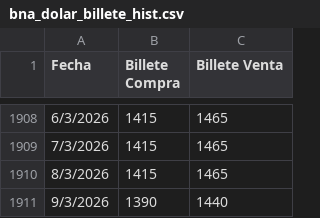
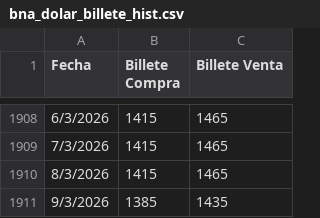
Before and after one commit to gautopablo/Dolar-BNA-Divisa, a CSV file: bna_dolar_billete_hist.csv, drawn as a sheet; only a part is shown, gaps mark what is left out.

```diff
--- a/bna_dolar_billete_hist.csv
+++ b/bna_dolar_billete_hist.csv
@@ -1910,2 +1910,2 @@ Fecha;Billete Compra;Billete Venta
 8/3/2026;1415;1465
-9/3/2026;1390;1440
+9/3/2026;1385;1435
```
Also changed, not shown: bna_divisa_hist.csv, bna_dolar_divisa_hist.csv, 1 other file.
